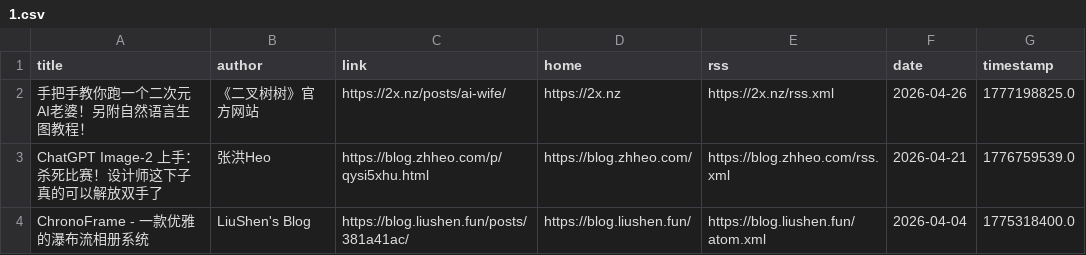
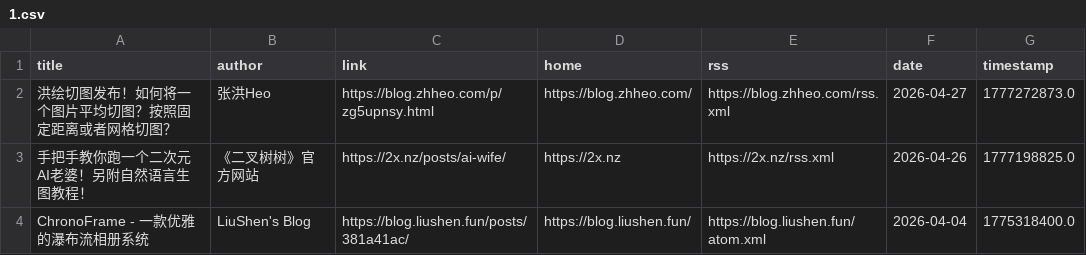
Before and after one commit to Kemeow0815/rssblog-source, a CSV file: member/1.csv, drawn as a sheet; removed rows and columns are numbered as before the commit, all else as after; the diff names each change by its address in the sheet, - before the commit and + after, or states it on an @@ line.

```diff
--- a/member/1.csv
+++ b/member/1.csv
+row 2: 洪绘切图发布！如何将一个图片平均切图？按照固定距离或者网格切图？ | 张洪Heo | https://blog.zhheo.com/p/zg5upnsy.html | https://blog.zhheo.com/ | https://blog.zhheo.com/rss.xml | 2026-04-27 | 1777272873.0
-row 3: ChatGPT Image-2 上手：杀死比赛！设计师这下子真的可以解放双手了 | 张洪Heo | https://blog.zhheo.com/p/qysi5xhu.html | https://blog.zhheo.com/ | https://blog.zhheo.com/rss.xml | 2026-04-21 | 1776759539.0
```
Also changed, not shown: all/1.csv, date/202604/1.csv, 5 other files.
